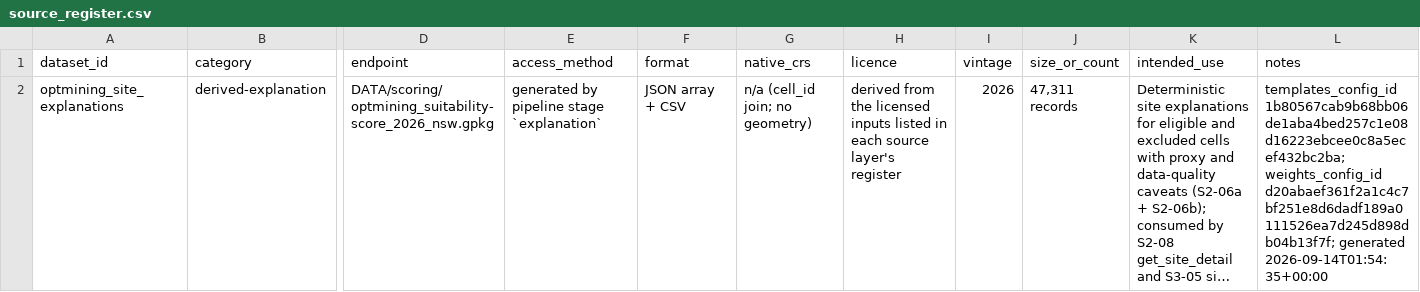
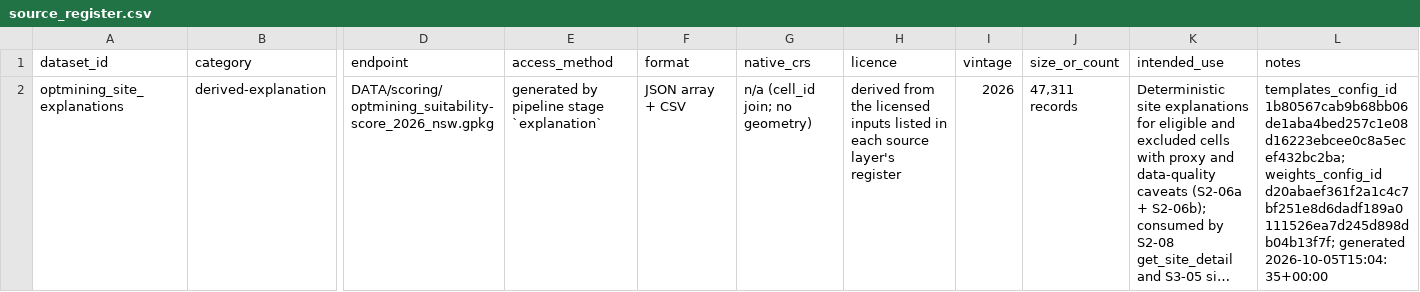
Before and after one commit to F0rklift-Certified/opt-mining, a CSV file: DATA/explanation/metadata/source_register.csv, drawn as a sheet; only a part is shown, gaps mark what is left out; long unchanged cells end in …; the diff names each change by its address in the sheet, - before the commit and + after, or states it on an @@ line.

```diff
--- a/DATA/explanation/metadata/source_register.csv
+++ b/DATA/explanation/metadata/source_register.csv
-L2 (notes): …d20abaef361f2a1c4c7bf251e8d6dadf189a0111526ea7d245d898db04b13f7f; generated 2026-09-14T01:54:35+00:00
+L2 (notes): …d20abaef361f2a1c4c7bf251e8d6dadf189a0111526ea7d245d898db04b13f7f; generated 2026-10-05T15:04:35+00:00
```
Also changed, not shown: 50 other files.
